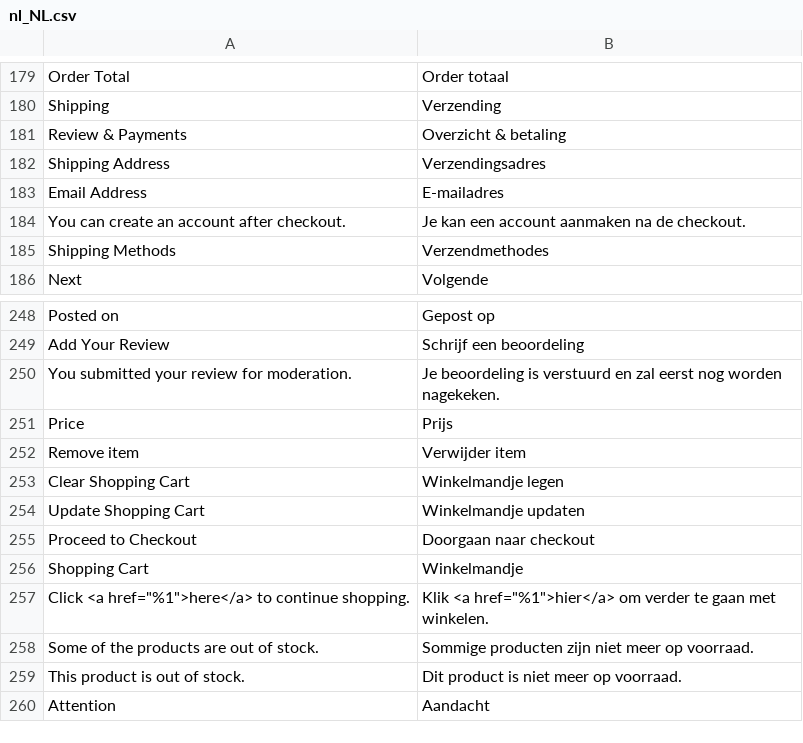
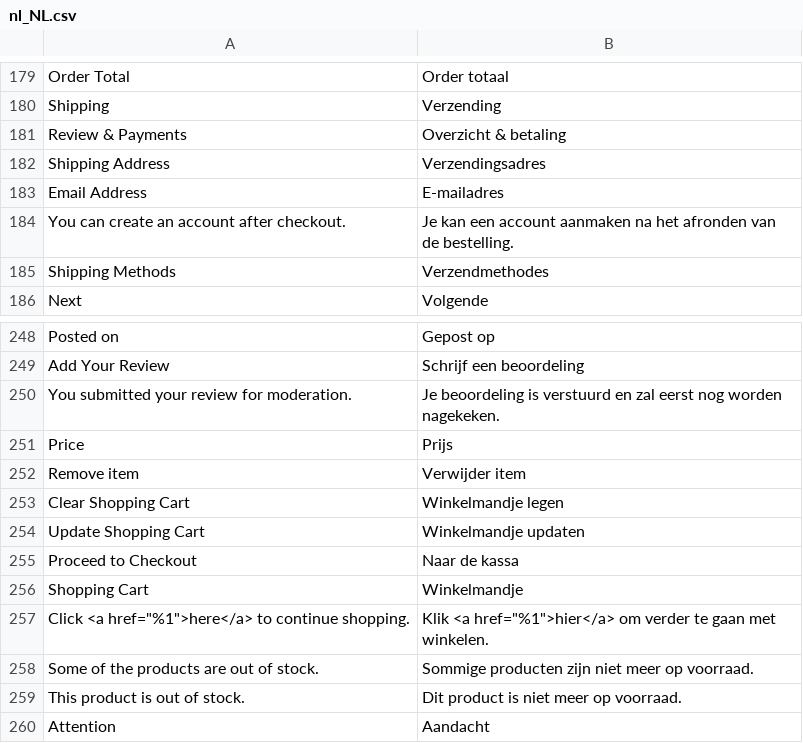
Before and after one commit to Quinten/supernapietheme, a CSV file: i18n/nl_NL.csv, drawn as a sheet; only a part is shown, gaps mark what is left out.

Commit message:
Translate checkout as kassa

```diff
--- a/i18n/nl_NL.csv
+++ b/i18n/nl_NL.csv
@@ -183,3 +183,3 @@
 "Email Address","E-mailadres"
-"You can create an account after checkout.","Je kan een account aanmaken na de checkout."
+"You can create an account after checkout.","Je kan een account aanmaken na het afronden van de bestelling."
 "Shipping Methods","Verzendmethodes"
@@ -254,3 +254,3 @@
 "Update Shopping Cart","Winkelmandje updaten"
-"Proceed to Checkout","Doorgaan naar checkout"
+"Proceed to Checkout","Naar de kassa"
 "Shopping Cart","Winkelmandje"
```
Also changed, not shown: 1 other file.
